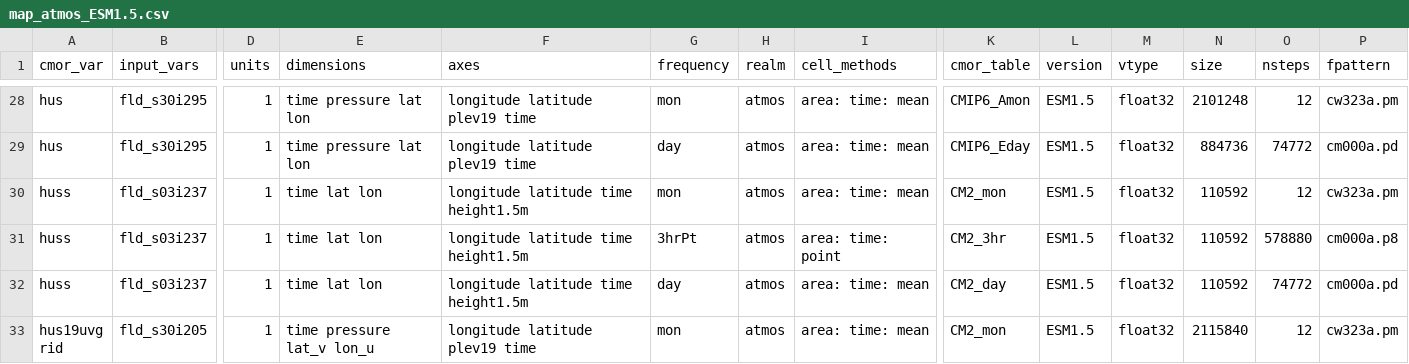
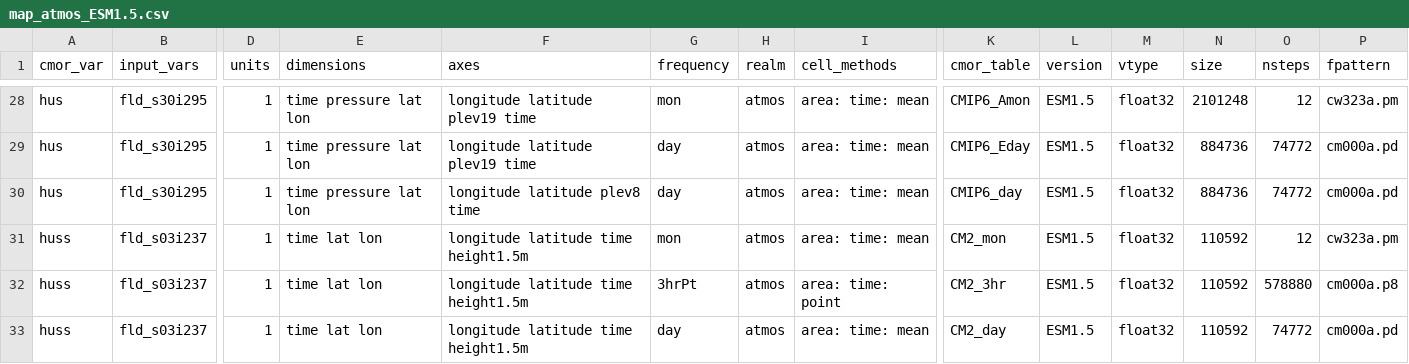
Before and after one commit to ACCESS-NRI/ACCESS-MOPPy, a CSV file: mappings/map_atmos_ESM1.5.csv, drawn as a sheet; only a part is shown, gaps mark what is left out; the shorter side is filled out with more unchanged rows; rows hold the shown columns only; the diff names each change by its address in the sheet, - before the commit and + after, or states it on an @@ line.

```diff
--- a/mappings/map_atmos_ESM1.5.csv
+++ b/mappings/map_atmos_ESM1.5.csv
+row 30: hus | fld_s30i295 | 1 | time pressure lat lon | longitude latitude plev8 time | day | atmos | area: time: mean | CMIP6_day | ESM1.5 | float32 | 884736 | 74772 | cm000a.pd
```
Also changed, not shown: mappings/map_atmos_CM2.csv, 11 other files.
